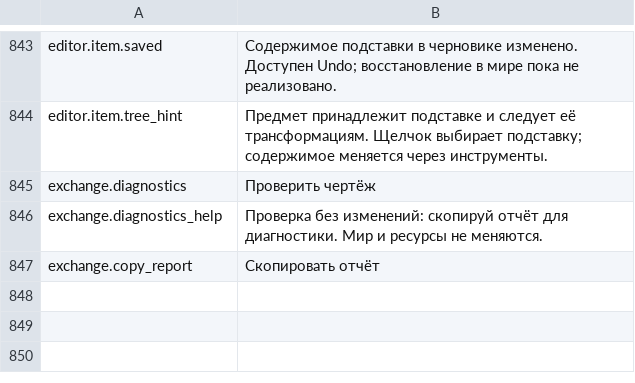
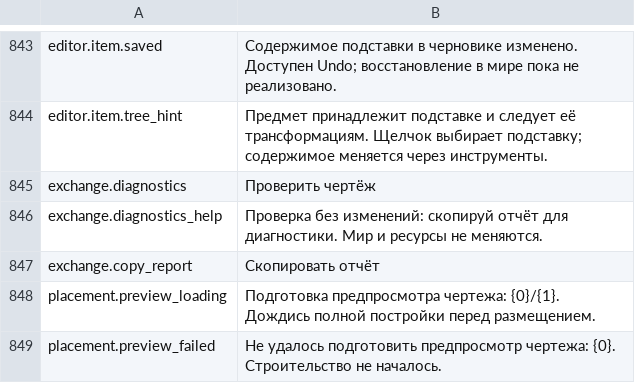
Before and after one commit to MaikiOS/BuildWorks, a TSV file: src/BuildWorks/Translations/Russian.tsv, drawn as a sheet; only a part is shown, gaps mark what is left out.

```diff
--- a/src/BuildWorks/Translations/Russian.tsv
+++ b/src/BuildWorks/Translations/Russian.tsv
@@ -847 +847,3 @@ exchange.diagnostics_help	Проверка без изменений: скопи
 exchange.copy_report	Скопировать отчёт
+placement.preview_loading	Подготовка предпросмотра чертежа: {0}/{1}. Дождись полной постройки перед размещением.
+placement.preview_failed	Не удалось подготовить предпросмотр чертежа: {0}. Строительство не началось.
```
Also changed, not shown: 29 other files.
